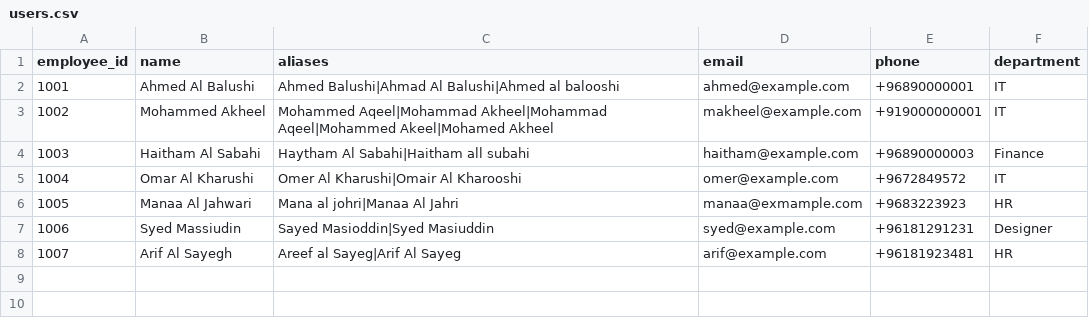
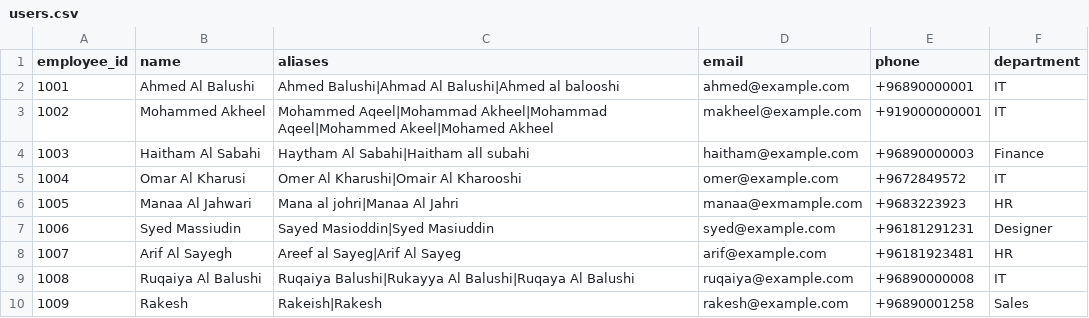
Before and after one commit to akheels-web/ai-support-agent, a CSV file: data/users.csv, drawn as a sheet.

Commit message:
added users

```diff
--- a/data/users.csv
+++ b/data/users.csv
@@ -4,3 +4,3 @@ employee_id,name,aliases,email,phone,department
 1003,Haitham Al Sabahi,Haytham Al Sabahi|Haitham all subahi,haitham@example.com,+96890000003,Finance
-1004,Omar Al Kharushi,Omer Al Kharushi|Omair Al Kharooshi,omer@example.com,+9672849572,IT
+1004,Omar Al Kharusi,Omer Al Kharushi|Omair Al Kharooshi,omer@example.com,+9672849572,IT
 1005,Manaa Al Jahwari,Mana al johri|Manaa Al Jahri,manaa@exmample.com,+9683223923,HR
@@ -8 +8,3 @@ employee_id,name,aliases,email,phone,department
 1007,Arif Al Sayegh, Areef al Sayeg|Arif Al Sayeg,arif@example.com,+96181923481,HR
+1008,Ruqaiya Al Balushi,Ruqaiya Balushi|Rukayya Al Balushi|Ruqaya Al Balushi,ruqaiya@example.com,+96890000008,IT
+1009,Rakesh,Rakeish|Rakesh,rakesh@example.com,+96890001258,Sales
```
